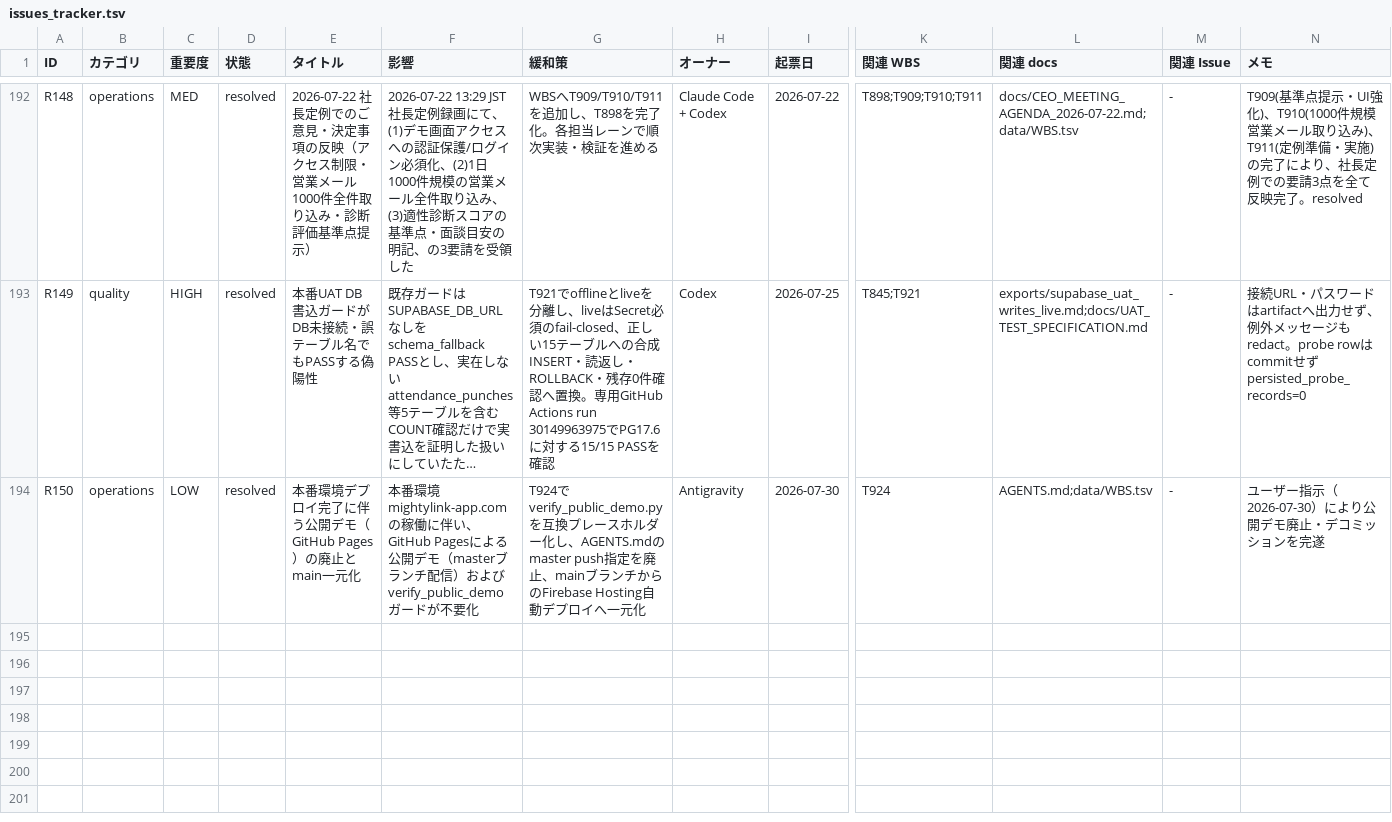
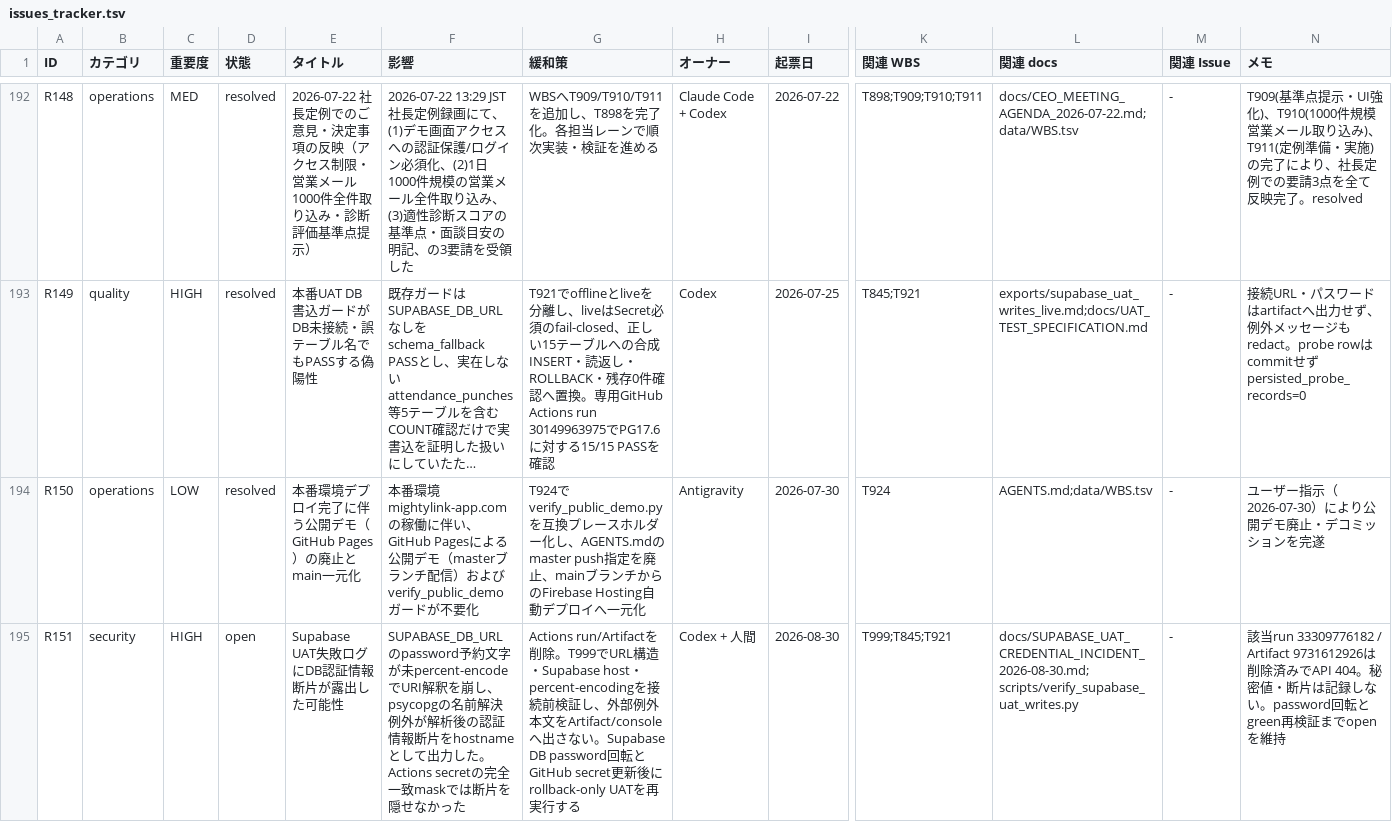
Before and after one commit to kanta13jp1/mighty-link-ai-connect, a TSV file: data/issues_tracker.tsv, drawn as a sheet; only a part is shown, gaps mark what is left out; long unchanged cells end in …; rows hold the shown columns only; the diff names each change by its address in the sheet, - before the commit and + after, or states it on an @@ line.

Commit message:
security: record R151 Supabase credential incident

```diff
--- a/data/issues_tracker.tsv
+++ b/data/issues_tracker.tsv
+row 195: R151 | security | HIGH | open | Supabase UAT失敗ログにDB認証情報断片が露出した可能性 | SUPABASE_DB_URLのpassword予約文字が未percent-encodeでURI解釈を崩し、psycopgの名前解決例外が解析後の認証情報断片をhostnameとして出力した。Actions secretの完全一致maskでは断片を隠せなかった | Actions run/Artifactを削除。T999でURL構造・Supabase host・percent-encodingを接続前検証し、外部例外本文をArtifact/consoleへ出さない。Supabase DB password回転とGitHub secret更新後にrollback-only UATを再実行する | Codex + 人間 | 2026-08-30 | T999;T845;T921 | docs/SUPABASE_UAT_CREDENTIAL_INCIDENT_2026-08-30.md; scripts/verify_supabase_uat_writes.py | - | 該当run 33309776182 / Artifact 9731612926は削除済みでAPI 404。秘密値・断片は記録しない。password回転とgreen再検証までopenを維持
```
